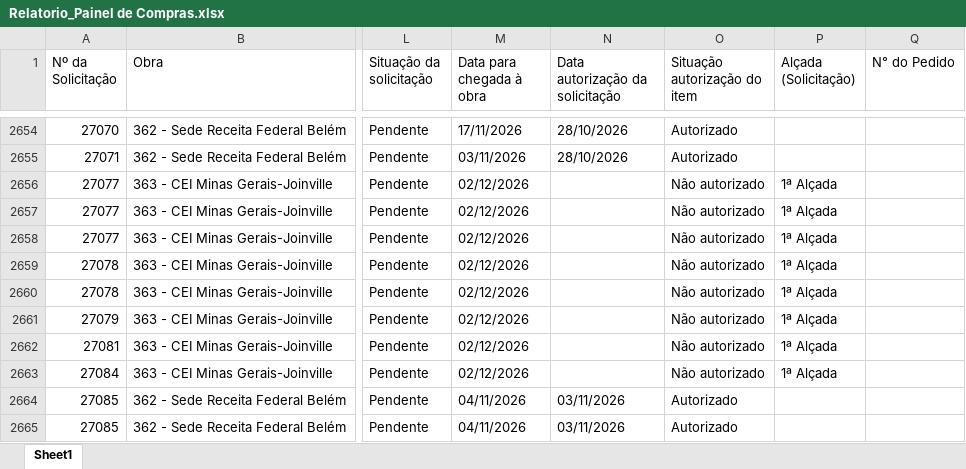
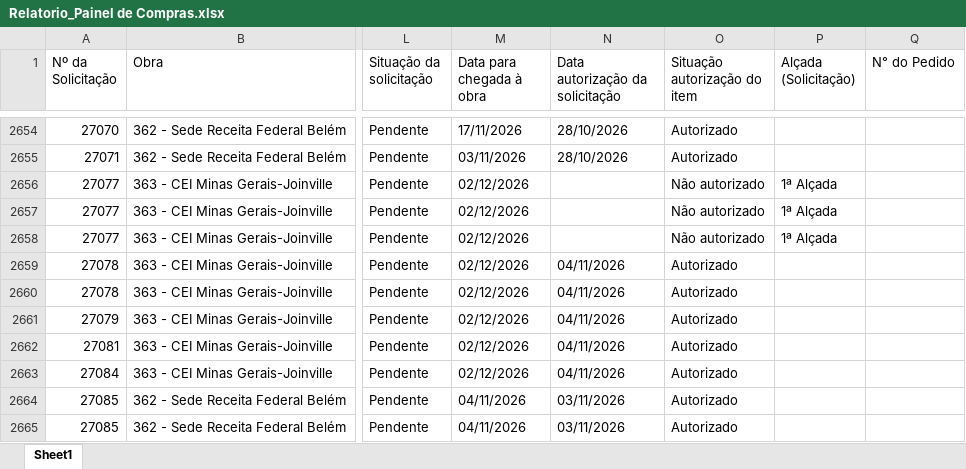
Before and after one commit to vicentecosantos/painel_de_compras_or, an Excel workbook: Relatorio_Painel de Compras.xlsx, sheet Sheet1, drawn as a sheet; only a part is shown, gaps mark what is left out; values as stored, in another font and other column widths than the file's, no borders; the diff covers the shown part only; the diff names each change by its address in the sheet, - before the commit and + after, or states it on an @@ line.

Commit message:
Add files via upload

```diff
--- a/Relatorio_Painel de Compras.xlsx (sheet Sheet1)
+++ b/Relatorio_Painel de Compras.xlsx (sheet Sheet1)
-N2659:N2663 (Data autorização da solicitação): (empty)
+N2659:N2663 (Data autorização da solicitação): 04/11/2026
-O2659:O2663 (Situação autorização do item): Não autorizado
+O2659:O2663 (Situação autorização do item): Autorizado
-P2659:P2663 (Alçada (Solicitação)): 1ª Alçada
+P2659:P2663 (Alçada (Solicitação)): (empty)
```
Also changed, not shown: 4 added rows elsewhere in this sheet.
